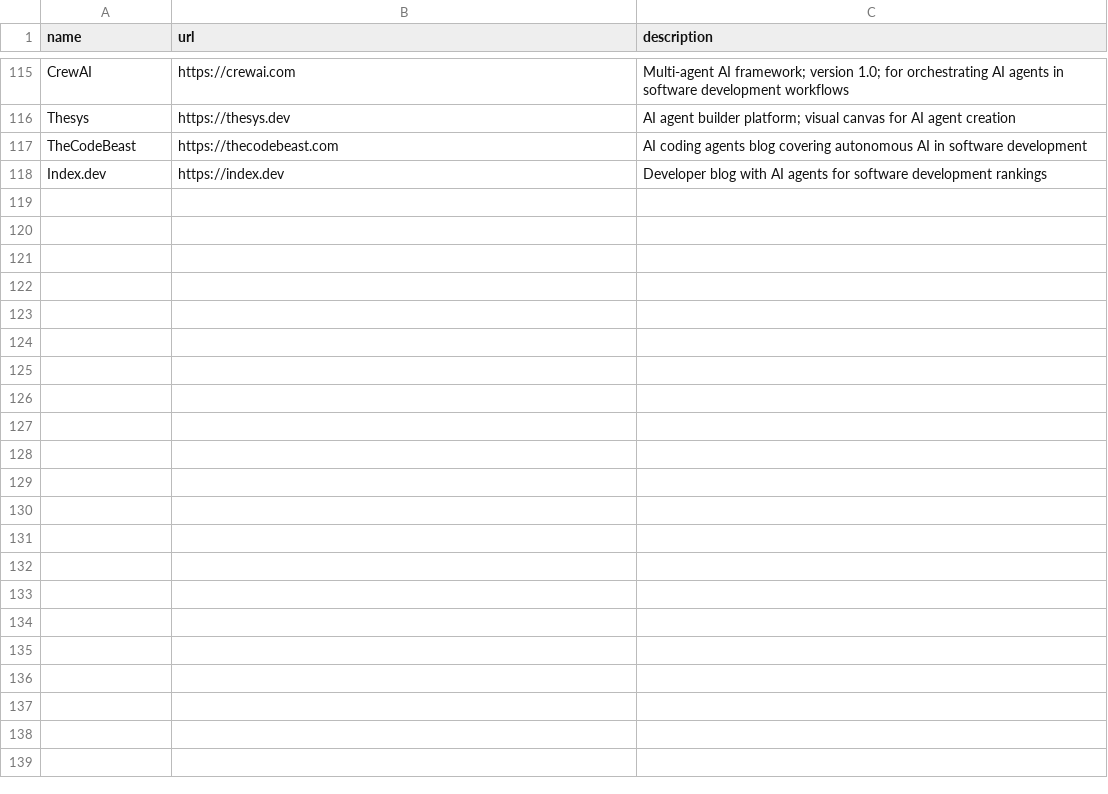
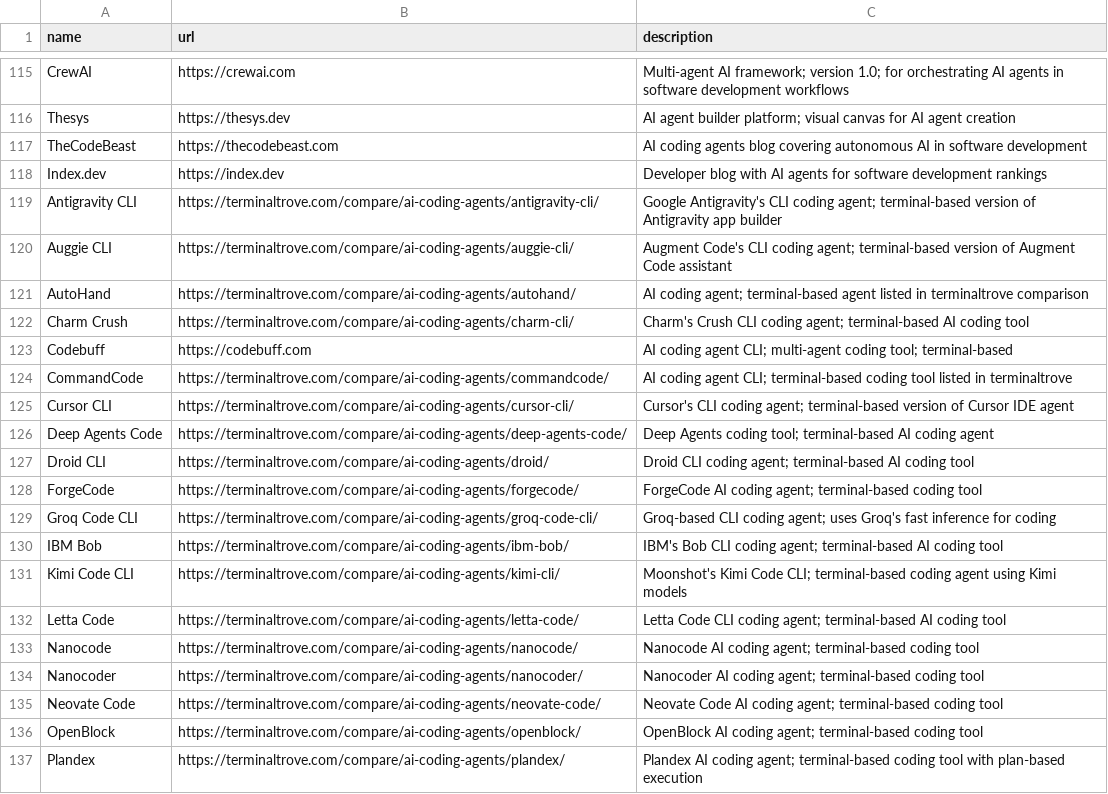
Before and after one commit to prime-radiant-inc/alltheagents.org, a TSV file: sources/alternatives_findings.tsv, drawn as a sheet; only a part is shown, gaps mark what is left out; the diff covers the shown part only.

```diff
--- a/sources/alternatives_findings.tsv
+++ b/sources/alternatives_findings.tsv
@@ -118 +118,20 @@ TheCodeBeast	https://thecodebeast.com	AI coding agents blog covering autonomous
 Index.dev	https://index.dev	Developer blog with AI agents for software development rankings
+Antigravity CLI	https://terminaltrove.com/compare/ai-coding-agents/antigravity-cli/	Google Antigravity's CLI coding agent; terminal-based version of Antigravity app builder
+Auggie CLI	https://terminaltrove.com/compare/ai-coding-agents/auggie-cli/	Augment Code's CLI coding agent; terminal-based version of Augment Code assistant
+AutoHand	https://terminaltrove.com/compare/ai-coding-agents/autohand/	AI coding agent; terminal-based agent listed in terminaltrove comparison
+Charm Crush	https://terminaltrove.com/compare/ai-coding-agents/charm-cli/	Charm's Crush CLI coding agent; terminal-based AI coding tool
+Codebuff	https://codebuff.com	AI coding agent CLI; multi-agent coding tool; terminal-based
+CommandCode	https://terminaltrove.com/compare/ai-coding-agents/commandcode/	AI coding agent CLI; terminal-based coding tool listed in terminaltrove
+Cursor CLI	https://terminaltrove.com/compare/ai-coding-agents/cursor-cli/	Cursor's CLI coding agent; terminal-based version of Cursor IDE agent
+Deep Agents Code	https://terminaltrove.com/compare/ai-coding-agents/deep-agents-code/	Deep Agents coding tool; terminal-based AI coding agent
+Droid CLI	https://terminaltrove.com/compare/ai-coding-agents/droid/	Droid CLI coding agent; terminal-based AI coding tool
+ForgeCode	https://terminaltrove.com/compare/ai-coding-agents/forgecode/	ForgeCode AI coding agent; terminal-based coding tool
+Groq Code CLI	https://terminaltrove.com/compare/ai-coding-agents/groq-code-cli/	Groq-based CLI coding agent; uses Groq's fast inference for coding
+IBM Bob	https://terminaltrove.com/compare/ai-coding-agents/ibm-bob/	IBM's Bob CLI coding agent; terminal-based AI coding tool
+Kimi Code CLI	https://terminaltrove.com/compare/ai-coding-agents/kimi-cli/	Moonshot's Kimi Code CLI; terminal-based coding agent using Kimi models
+Letta Code	https://terminaltrove.com/compare/ai-coding-agents/letta-code/	Letta Code CLI coding agent; terminal-based AI coding tool
+Nanocode	https://terminaltrove.com/compare/ai-coding-agents/nanocode/	Nanocode AI coding agent; terminal-based coding tool
+Nanocoder	https://terminaltrove.com/compare/ai-coding-agents/nanocoder/	Nanocoder AI coding agent; terminal-based coding tool
+Neovate Code	https://terminaltrove.com/compare/ai-coding-agents/neovate-code/	Neovate Code AI coding agent; terminal-based coding tool
+OpenBlock	https://terminaltrove.com/compare/ai-coding-agents/openblock/	OpenBlock AI coding agent; terminal-based coding tool
+Plandex	https://terminaltrove.com/compare/ai-coding-agents/plandex/	Plandex AI coding agent; terminal-based coding tool with plan-based execution
```
Also changed, not shown: 12 added rows elsewhere in this file, coding_agent_harnesses.csv, coding_agent_harnesses.tsv, 11 other files.
